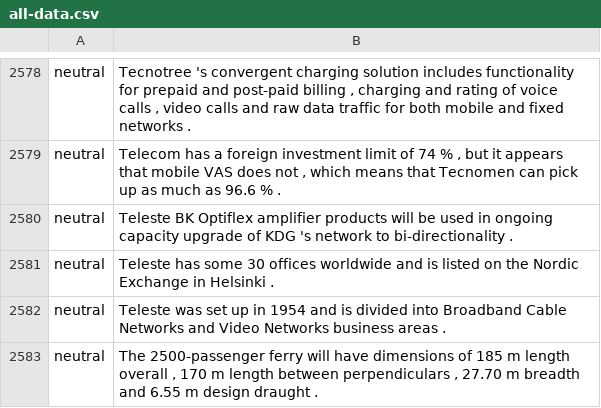
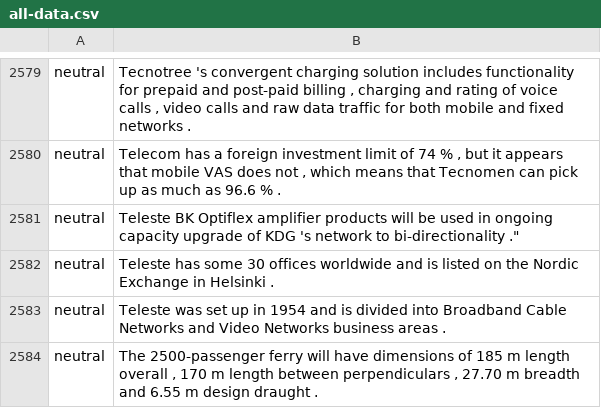
Before and after one commit to Adarve999/Financial_Sentiment_Analysis, a CSV file: data/all-data.csv, drawn as a sheet; only a part is shown, gaps mark what is left out; addresses are those after the commit; the diff covers the shown part only; the diff names each change by its address in the sheet, - before the commit and + after, or states it on an @@ line.

```diff
--- a/data/all-data.csv
+++ b/data/all-data.csv
-B2581: …to bi-directionality .
+B2581: …to bi-directionality ."
```
Also changed, not shown: 1 added row and 84 edited cells elsewhere in this file, 4 other files.
